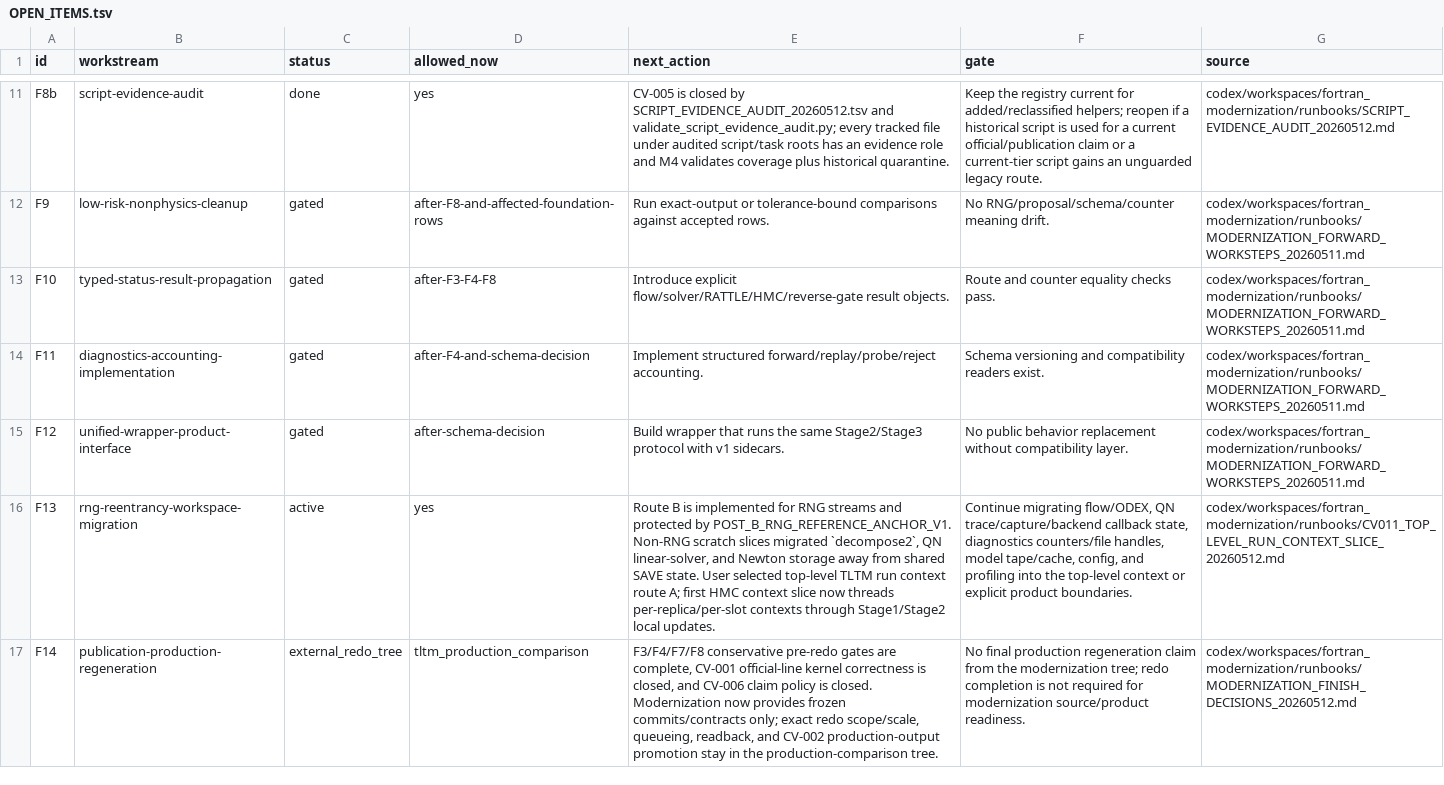
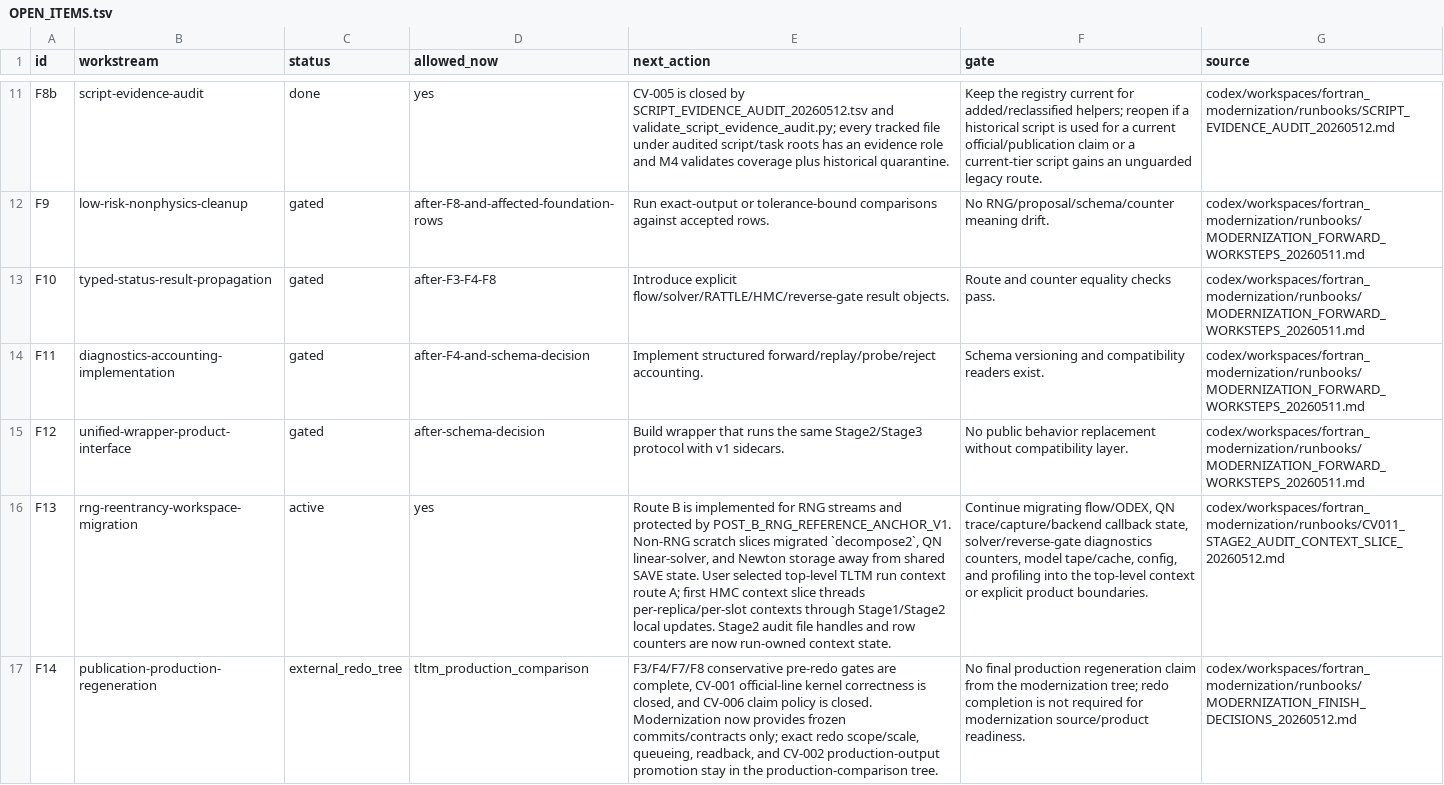
Before and after one commit to C-Y-Chou/generalized-thimble-hmc, a TSV file: codex/workspaces/fortran_modernization/state/OPEN_ITEMS.tsv, drawn as a sheet; only a part is shown, gaps mark what is left out; the diff names each change by its address in the sheet, - before the commit and + after, or states it on an @@ line.

Commit message:
Move Stage2 audits into run context

```diff
--- a/codex/workspaces/fortran_modernization/state/OPEN_ITEMS.tsv
+++ b/codex/workspaces/fortran_modernization/state/OPEN_ITEMS.tsv
-E16 (next_action): …context slice now threads per-replica/per-slot contexts through Stage1/Stage2 local updates.
+E16 (next_action): …context slice threads per-replica/per-slot contexts through Stage1/Stage2 local updates. Stage2 audit file handles and row counters are now run-owned context state.
-F16 (gate): …callback state, diagnostics counters/file handles, model tape/cache,…
+F16 (gate): …callback state, solver/reverse-gate diagnostics counters, model tape/cache,…
-G16 (source): codex/workspaces/fortran_modernization/runbooks/CV011_TOP_LEVEL_RUN_CONTEXT_SLICE_20260512.md
+G16 (source): codex/workspaces/fortran_modernization/runbooks/CV011_STAGE2_AUDIT_CONTEXT_SLICE_20260512.md
```
Also changed, not shown: 6 other files.
